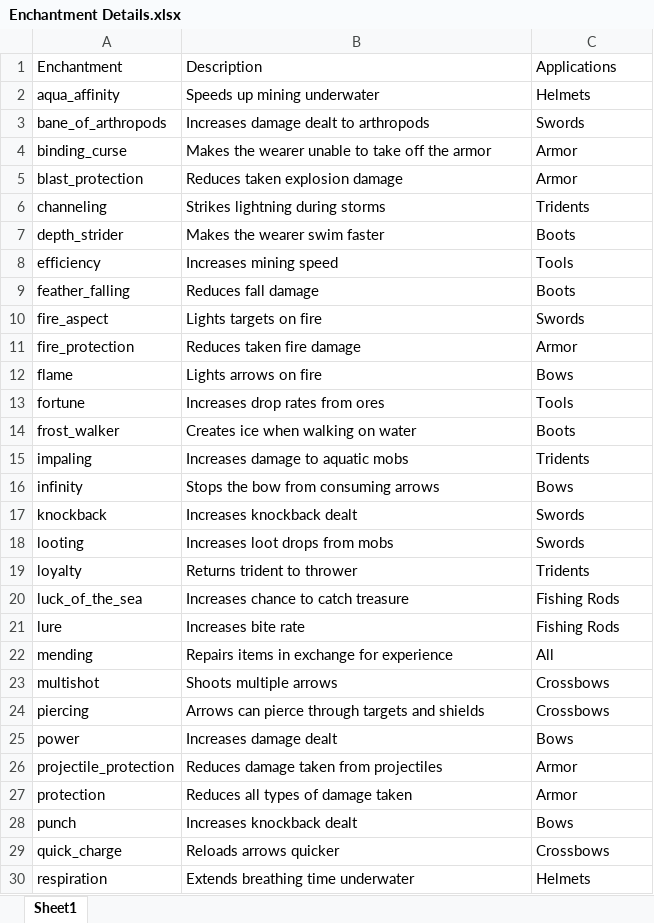
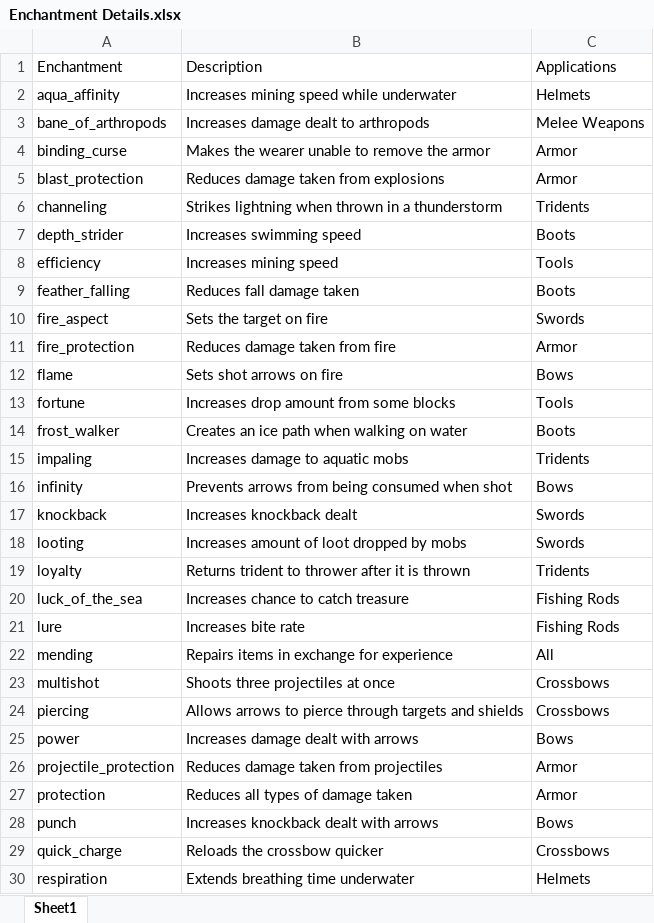
Before and after one commit to supercam19/EnchantmentDetails, an Excel workbook: scripts/Enchantment Details.xlsx, sheet Sheet1, drawn as a sheet; only a part is shown; values as stored, in another font and other column widths than the file's, no borders; table styles not drawn; the diff covers the shown part only; the diff names each change by its address in the sheet, - before the commit and + after, or states it on an @@ line.

Commit message:
New descriptions, fixes spelling

```diff
--- a/scripts/Enchantment Details.xlsx (sheet Sheet1)
+++ b/scripts/Enchantment Details.xlsx (sheet Sheet1)
-B2: Speeds up mining underwater
+B2: Increases mining speed while underwater
-C3: Swords
+C3: Melee Weapons
-B4: Makes the wearer unable to take off the armor
+B4: Makes the wearer unable to remove the armor
-B5: Reduces taken explosion damage
+B5: Reduces damage taken from explosions
-B6: Strikes lightning during storms
+B6: Strikes lightning when thrown in a thunderstorm
-B7: Makes the wearer swim faster
+B7: Increases swimming speed
-B9: Reduces fall damage
+B9: Reduces fall damage taken
-B10: Lights targets on fire
+B10: Sets the target on fire
-B11: Reduces taken fire damage
+B11: Reduces damage taken from fire
-B12: Lights arrows on fire
+B12: Sets shot arrows on fire
-B13: Increases drop rates from ores
+B13: Increases drop amount from some blocks
-B14: Creates ice when walking on water
+B14: Creates an ice path when walking on water
-B16: Stops the bow from consuming arrows
+B16: Prevents arrows from being consumed when shot
-B18: Increases loot drops from mobs
+B18: Increases amount of loot dropped by mobs
-B19: Returns trident to thrower
+B19: Returns trident to thrower after it is thrown
-B23: Shoots multiple arrows
+B23: Shoots three projectiles at once
-B24: Arrows can pierce through…
+B24: Allows arrows to pierce through…
-B25: Increases damage dealt
+B25: Increases damage dealt with arrows
-B28: Increases knockback dealt
+B28: Increases knockback dealt with arrows
-B29: Reloads arrows quicker
+B29: Reloads the crossbow quicker
```
Also changed, not shown: 5 edited cells elsewhere in this sheet.
